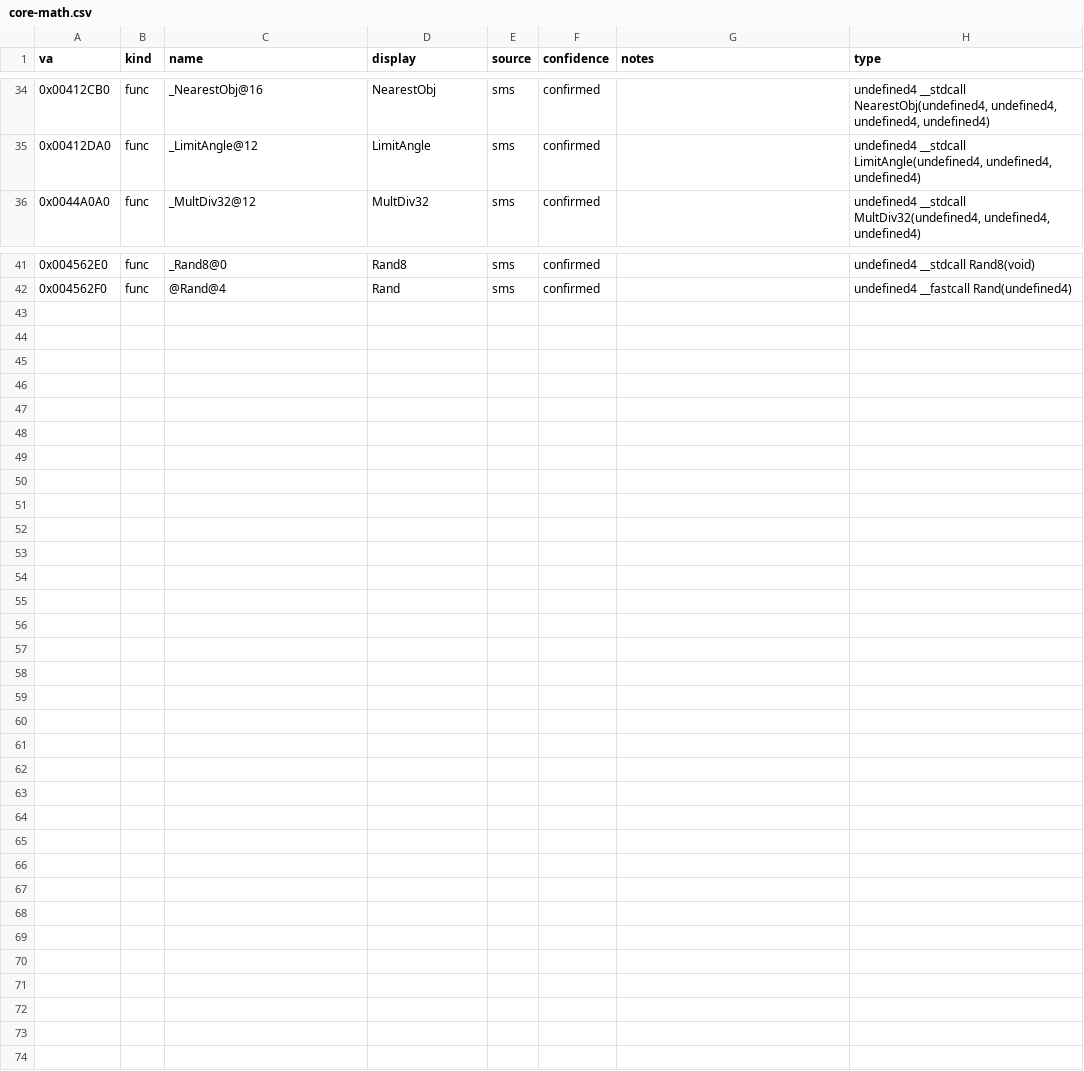
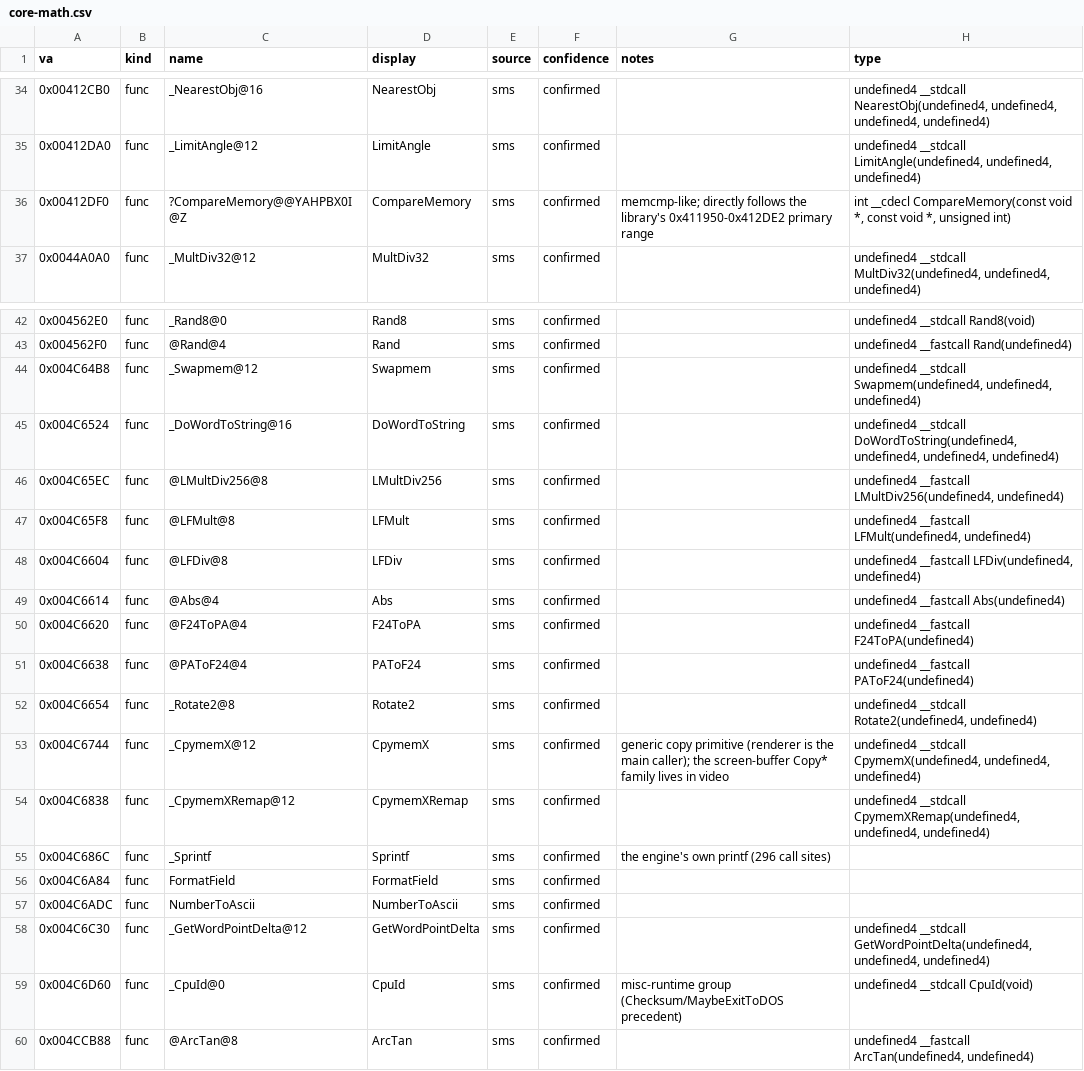
Before and after one commit to jomkz/fighters-codex, a CSV file: db/symbols/core-math.csv, drawn as a sheet; only a part is shown, gaps mark what is left out; the diff names each change by its address in the sheet, - before the commit and + after, or states it on an @@ line.

Commit message:
re(core-math): claim the runtime-utility library tail (#482) (#546)
The 0x4C65EC-0x4C6D60 libc-like run plus two outliers, all
math/string/runtime-dispositive names per the library's charter:

- fixed-point & math: LMultDiv256, LFMult, LFDiv, Abs (155 call sites),
  F24ToPA, PAToF24, Rotate2, ArcTan, GetWordPointDelta
- string/format: Sprintf (the engine's own printf, 296 call sites),
  FormatField, NumberToAscii, DoWordToString
- memory & misc runtime: Swapmem, CpymemX, CpymemXRemap, CompareMemory
  (directly follows the primary range), CpuId

FA.EXE named_unclaimed 106 -> 88, unclaimed 492 -> 474.

Signed-off-by: John McKenzie <john@mkz.io>

```diff
--- a/db/symbols/core-math.csv
+++ b/db/symbols/core-math.csv
+row 36: 0x00412DF0 | func | ?CompareMemory@@YAHPBX0I@Z | CompareMemory | sms | confirmed | memcmp-like; directly follows the library's 0x411950-0x412DE2 primary range | int __cdecl CompareMemory(const void *, const void *, unsigned int)
+row 44: 0x004C64B8 | func | _Swapmem@12 | Swapmem | sms | confirmed |  | undefined4 __stdcall Swapmem(undefined4, undefined4, undefined4)
+row 45: 0x004C6524 | func | _DoWordToString@16 | DoWordToString | sms | confirmed |  | undefined4 __stdcall DoWordToString(undefined4, undefined4, undefined4, undefined4)
+row 46: 0x004C65EC | func | @LMultDiv256@8 | LMultDiv256 | sms | confirmed |  | undefined4 __fastcall LMultDiv256(undefined4, undefined4)
+row 47: 0x004C65F8 | func | @LFMult@8 | LFMult | sms | confirmed |  | undefined4 __fastcall LFMult(undefined4, undefined4)
+row 48: 0x004C6604 | func | @LFDiv@8 | LFDiv | sms | confirmed |  | undefined4 __fastcall LFDiv(undefined4, undefined4)
+row 49: 0x004C6614 | func | @Abs@4 | Abs | sms | confirmed |  | undefined4 __fastcall Abs(undefined4)
+row 50: 0x004C6620 | func | @F24ToPA@4 | F24ToPA | sms | confirmed |  | undefined4 __fastcall F24ToPA(undefined4)
+row 51: 0x004C6638 | func | @PAToF24@4 | PAToF24 | sms | confirmed |  | undefined4 __fastcall PAToF24(undefined4)
+row 52: 0x004C6654 | func | _Rotate2@8 | Rotate2 | sms | confirmed |  | undefined4 __stdcall Rotate2(undefined4, undefined4)
+row 53: 0x004C6744 | func | _CpymemX@12 | CpymemX | sms | confirmed | generic copy primitive (renderer is the main caller); the screen-buffer Copy* family lives in video | undefined4 __stdcall CpymemX(undefined4, undefined4, undefined4)
+row 54: 0x004C6838 | func | _CpymemXRemap@12 | CpymemXRemap | sms | confirmed |  | undefined4 __stdcall CpymemXRemap(undefined4, undefined4, undefined4)
+row 55: 0x004C686C | func | _Sprintf | Sprintf | sms | confirmed | the engine's own printf (296 call sites)
+row 56: 0x004C6A84 | func | FormatField | FormatField | sms | confirmed
+row 57: 0x004C6ADC | func | NumberToAscii | NumberToAscii | sms | confirmed
+row 58: 0x004C6C30 | func | _GetWordPointDelta@12 | GetWordPointDelta | sms | confirmed |  | undefined4 __stdcall GetWordPointDelta(undefined4, undefined4, undefined4)
+row 59: 0x004C6D60 | func | _CpuId@0 | CpuId | sms | confirmed | misc-runtime group (Checksum/MaybeExitToDOS precedent) | undefined4 __stdcall CpuId(void)
+row 60: 0x004CCB88 | func | @ArcTan@8 | ArcTan | sms | confirmed |  | undefined4 __fastcall ArcTan(undefined4, undefined4)
```
Also changed, not shown: db/coverage-baseline.csv, 3 other files.
